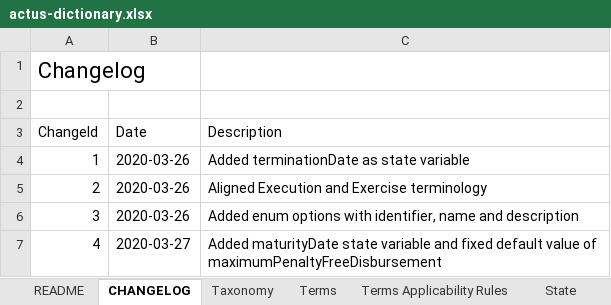
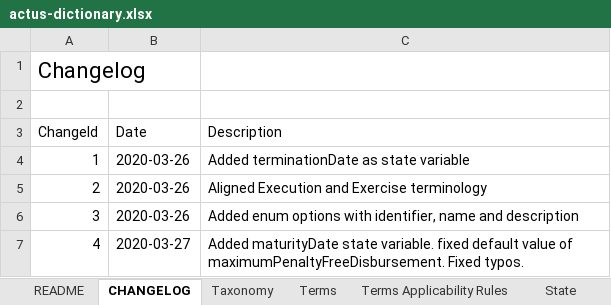
Before and after one commit to actusfrf/actus-dictionary, an Excel workbook: actus-dictionary.xlsx, sheet CHANGELOG, drawn as a sheet; values as stored, in another font and other column widths than the file's, no borders; the diff names each change by its address in the sheet, - before the commit and + after, or states it on an @@ line.

Commit message:
fixed typos #7

```diff
--- a/actus-dictionary.xlsx (sheet CHANGELOG)
+++ b/actus-dictionary.xlsx (sheet CHANGELOG)
-C7 (Description): …maturityDate state variable and fixed default value of maximumPenaltyFreeDisbursement
+C7 (Description): …maturityDate state variable. fixed default value of maximumPenaltyFreeDisbursement. Fixed typos.
```
Also changed, not shown: sheet Taxonomy, 2 other files.
